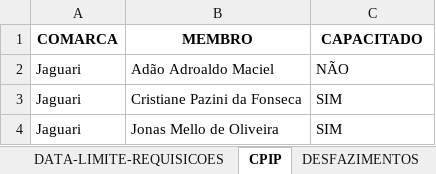
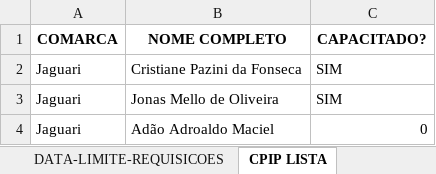
Before and after one commit to dmp-sepat/comarcas, an Excel workbook: JAGUARI.xlsx, sheet CPIP LISTA, drawn as a sheet; values as stored, in another font and other column widths than the file's, no borders; removed rows and columns are numbered as before the commit, all else as after; the diff names each change by its address in the sheet, - before the commit and + after, or states it on an @@ line.

Commit message:
Atualização automática de JAGUARI.xlsx

```diff
--- a/JAGUARI.xlsx (sheet CPIP LISTA)
+++ b/JAGUARI.xlsx (sheet CPIP LISTA)
-sheet tab: CPIP
+sheet tab: CPIP LISTA
-B1: MEMBRO
+B1: NOME COMPLETO
-C1: CAPACITADO
+C1: CAPACITADO?
-row 2: Jaguari | Adão Adroaldo Maciel | NÃO
+row 4: Jaguari | Adão Adroaldo Maciel | 0
```
Also changed, not shown: sheet DESFAZIMENTOS.
